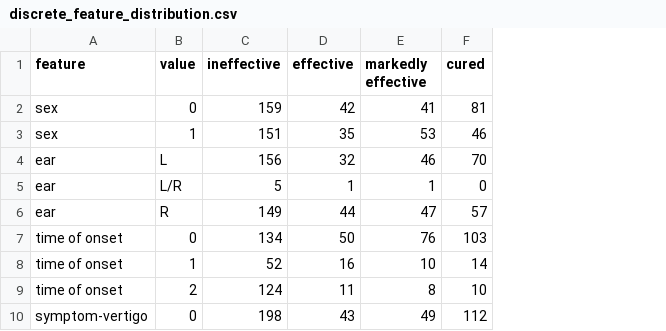
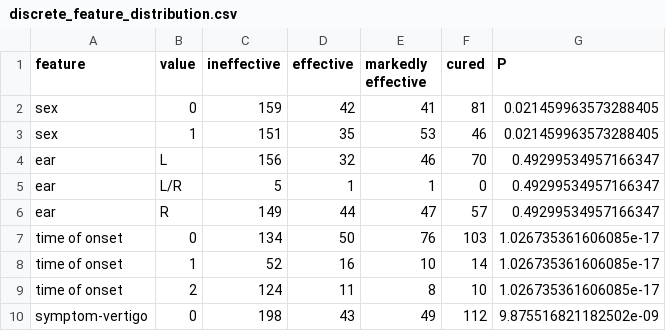
Before and after one commit to LMH0066/SSNHL, a CSV file: output/distribution/discrete_feature_distribution.csv, drawn as a sheet; only a part is shown; the diff names each change by its address in the sheet, - before the commit and + after, or states it on an @@ line.

```diff
--- a/output/distribution/discrete_feature_distribution.csv
+++ b/output/distribution/discrete_feature_distribution.csv
+column G (P), rows 2-10: 0.021459963573288405 | 0.021459963573288405 | 0.49299534957166347 | 0.49299534957166347 | 0.49299534957166347 | 1.026735361606085e-17 | 1.026735361606085e-17 | 1.026735361606085e-17 | 9.875516821182502e-09
```
Also changed, not shown: output/control/accuracy_effective.csv, output/data_fill/KNN/accuracy_effective.csv, 54 other files.
